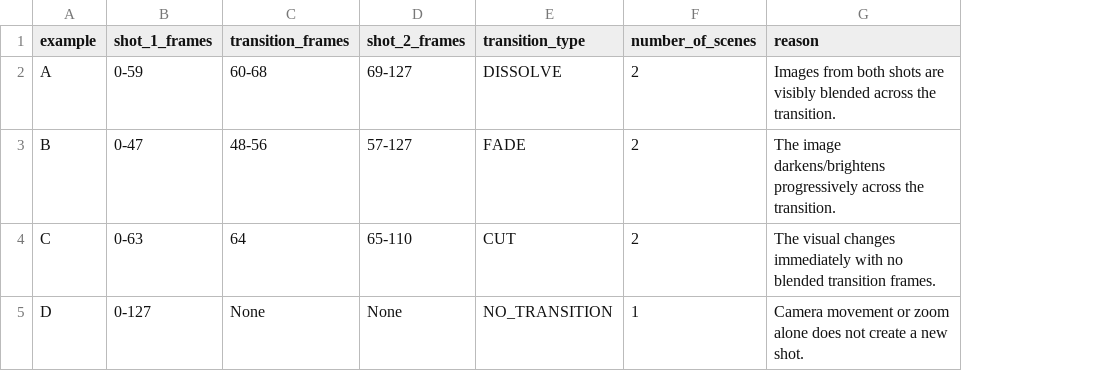
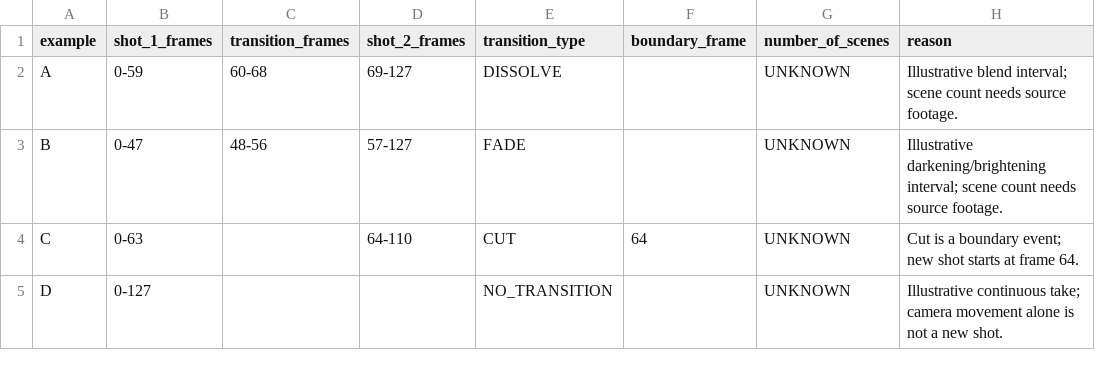
Before and after one commit to Holar012/ai-data-annotation-portfolio05, a CSV file: projects/04-video-shot-segmentation/shot_annotations.csv, drawn as a sheet; addresses are those after the commit; the diff names each change by its address in the sheet, - before the commit and + after, or states it on an @@ line.

Commit message:
Align video transition schema and frame boundaries

```diff
--- a/projects/04-video-shot-segmentation/shot_annotations.csv
+++ b/projects/04-video-shot-segmentation/shot_annotations.csv
+column F (boundary_frame), row 4: 64
-G2:G4 (number_of_scenes): 2
+G2:G4 (number_of_scenes): UNKNOWN
-H2 (reason): Images from both shots are visibly blended across the transition.
+H2 (reason): Illustrative blend interval; scene count needs source footage.
-H3 (reason): The image darkens/brightens progressively across the transition.
+H3 (reason): Illustrative darkening/brightening interval; scene count needs source footage.
-C4 (transition_frames): 64
+C4 (transition_frames): (empty)
-D4 (shot_2_frames): 65-110
+D4 (shot_2_frames): 64-110
-H4 (reason): The visual changes immediately with no blended transition frames.
+H4 (reason): Cut is a boundary event; new shot starts at frame 64.
-C5 (transition_frames): None
+C5 (transition_frames): (empty)
-D5 (shot_2_frames): None
+D5 (shot_2_frames): (empty)
-G5 (number_of_scenes): 1
+G5 (number_of_scenes): UNKNOWN
-H5 (reason): Camera movement or zoom alone does not create a new…
+H5 (reason): Illustrative continuous take; camera movement alone is not a new…
```
Also changed, not shown: 1 other file.
